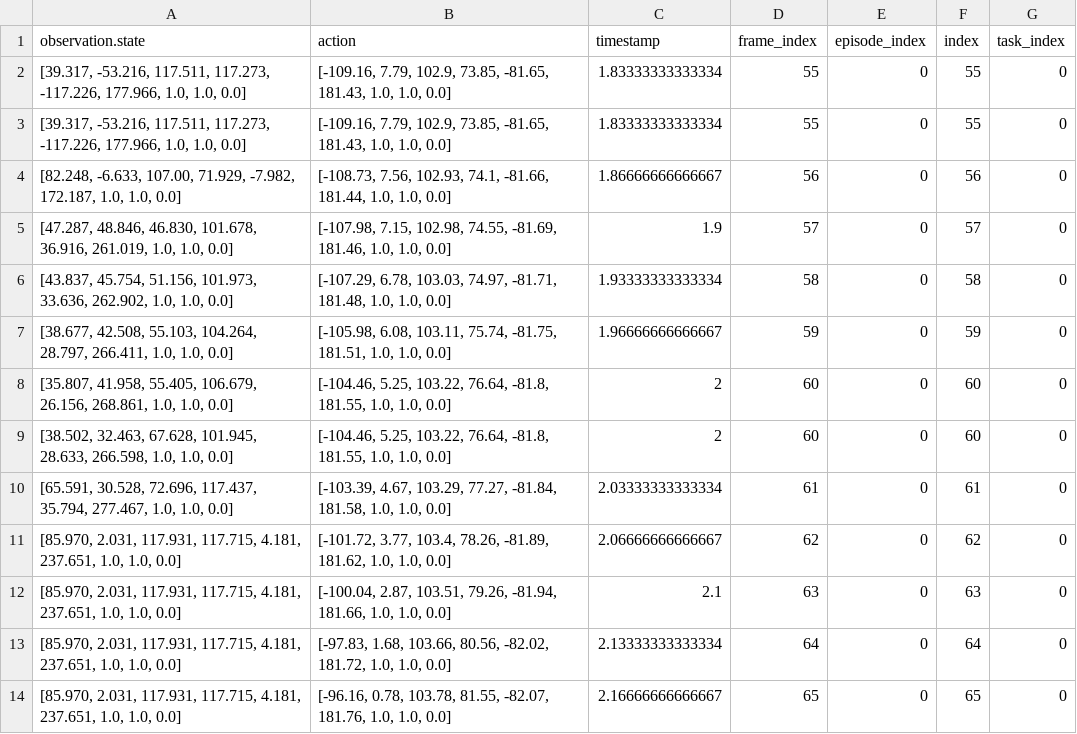
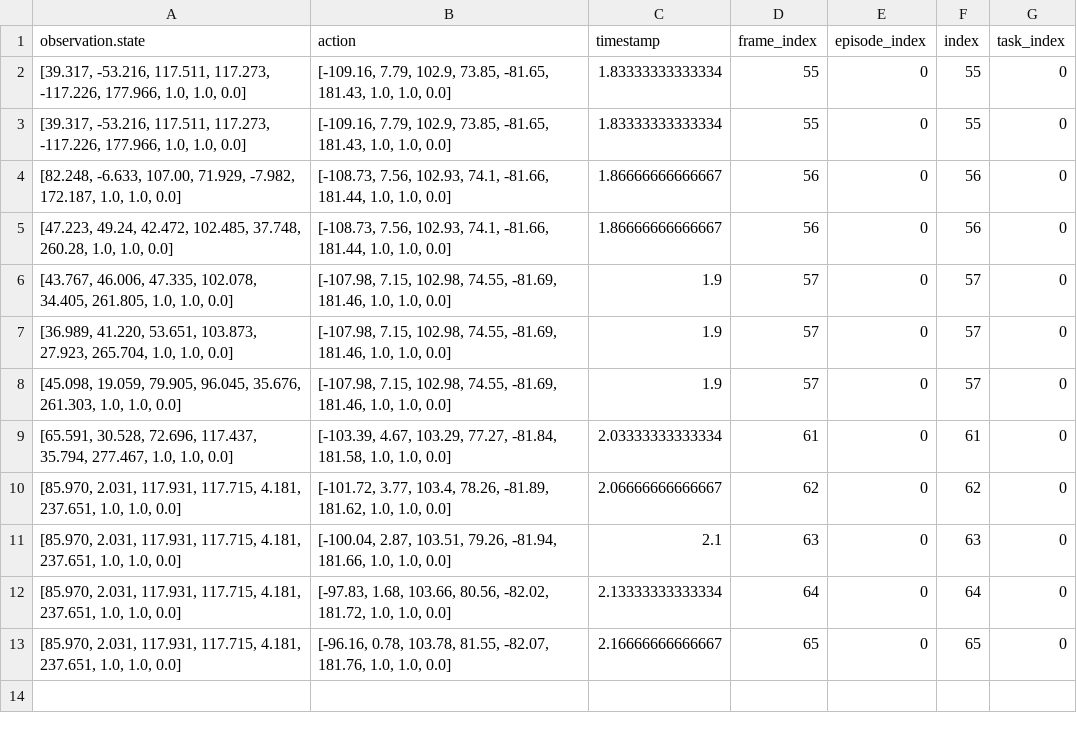
Before and after one commit to Pxter7777/RobotSnackServing, a CSV file: ROS/trajectories/get_2nd_waffle_top_lid.csv, drawn as a sheet.

```diff
--- a/ROS/trajectories/get_2nd_waffle_top_lid.csv
+++ b/ROS/trajectories/get_2nd_waffle_top_lid.csv
@@ -4,7 +4,6 @@ observation.state,action,timestamp,frame_index,episode_index,index,task_index
 "[82.248, -6.633, 107.00, 71.929, -7.982, 172.187, 1.0, 1.0, 0.0]","[-108.73, 7.56, 102.93, 74.1, -81.66, 181.44, 1.0, 1.0, 0.0]",1.86666666666667,56,0,56,0
-"[47.287, 48.846, 46.830, 101.678, 36.916, 261.019, 1.0, 1.0, 0.0]","[-107.98, 7.15, 102.98, 74.55, -81.69, 181.46, 1.0, 1.0, 0.0]",1.9,57,0,57,0
-"[43.837, 45.754, 51.156, 101.973, 33.636, 262.902, 1.0, 1.0, 0.0]","[-107.29, 6.78, 103.03, 74.97, -81.71, 181.48, 1.0, 1.0, 0.0]",1.93333333333334,58,0,58,0
-"[38.677, 42.508, 55.103, 104.264, 28.797, 266.411, 1.0, 1.0, 0.0]","[-105.98, 6.08, 103.11, 75.74, -81.75, 181.51, 1.0, 1.0, 0.0]",1.96666666666667,59,0,59,0
-"[35.807, 41.958, 55.405, 106.679, 26.156, 268.861, 1.0, 1.0, 0.0]","[-104.46, 5.25, 103.22, 76.64, -81.8, 181.55, 1.0, 1.0, 0.0]",2,60,0,60,0
-"[38.502, 32.463, 67.628, 101.945, 28.633, 266.598, 1.0, 1.0, 0.0]","[-104.46, 5.25, 103.22, 76.64, -81.8, 181.55, 1.0, 1.0, 0.0]",2,60,0,60,0
+"[47.223, 49.24, 42.472, 102.485, 37.748, 260.28, 1.0, 1.0, 0.0]","[-108.73, 7.56, 102.93, 74.1, -81.66, 181.44, 1.0, 1.0, 0.0]",1.86666666666667,56,0,56,0
+"[43.767, 46.006, 47.335, 102.078, 34.405, 261.805, 1.0, 1.0, 0.0]","[-107.98, 7.15, 102.98, 74.55, -81.69, 181.46, 1.0, 1.0, 0.0]",1.9,57,0,57,0
+"[36.989, 41.220, 53.651, 103.873, 27.923, 265.704, 1.0, 1.0, 0.0]","[-107.98, 7.15, 102.98, 74.55, -81.69, 181.46, 1.0, 1.0, 0.0]",1.9,57,0,57,0
+"[45.098, 19.059, 79.905, 96.045, 35.676, 261.303, 1.0, 1.0, 0.0]","[-107.98, 7.15, 102.98, 74.55, -81.69, 181.46, 1.0, 1.0, 0.0]",1.9,57,0,57,0
 "[65.591, 30.528, 72.696, 117.437, 35.794, 277.467, 1.0, 1.0, 0.0]","[-103.39, 4.67, 103.29, 77.27, -81.84, 181.58, 1.0, 1.0, 0.0]",2.03333333333334,61,0,61,0
```
Also changed, not shown: 22 other files.
